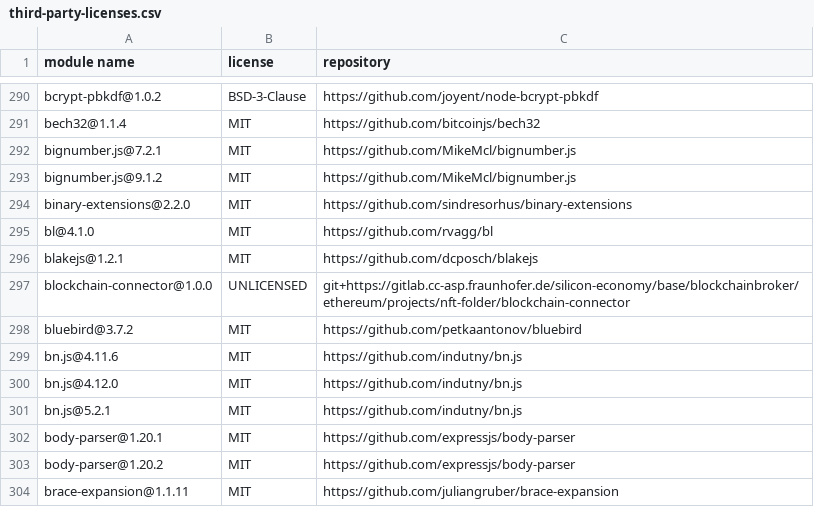
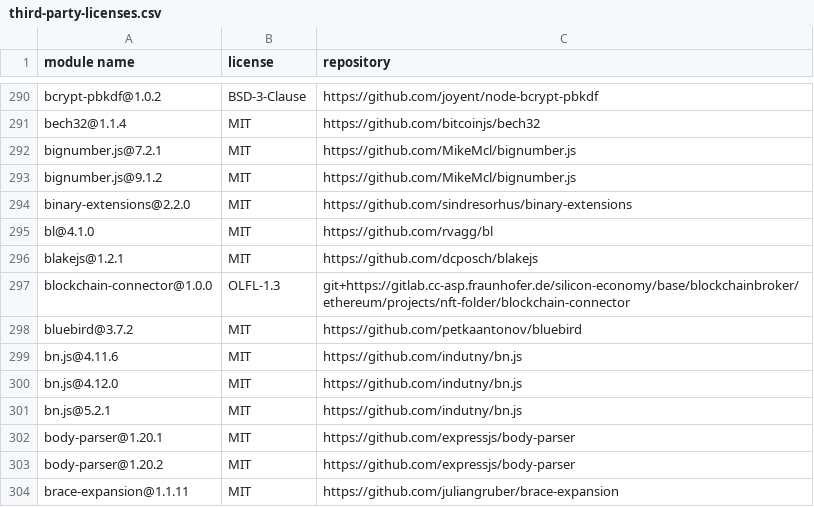
Before and after one commit to fraunhofer-iml/nft-folder-blockchain-connector, a CSV file: third-party-licenses/third-party-licenses.csv, drawn as a sheet; only a part is shown, gaps mark what is left out.

Commit message:
Use non-production licenses

```diff
--- a/third-party-licenses/third-party-licenses.csv
+++ b/third-party-licenses/third-party-licenses.csv
@@ -296,3 +296,3 @@
 "blakejs@1.2.1","MIT","https://github.com/dcposch/blakejs"
-"blockchain-connector@1.0.0","UNLICENSED","git+https://gitlab.cc-asp.fraunhofer.de/silicon-economy/base/blockchainbroker/ethereum/projects/nft-folder/blockchain-connector"
+"blockchain-connector@1.0.0","OLFL-1.3","git+https://gitlab.cc-asp.fraunhofer.de/silicon-economy/base/blockchainbroker/ethereum/projects/nft-folder/blockchain-connector"
 "bluebird@3.7.2","MIT","https://github.com/petkaantonov/bluebird"
```
Also changed, not shown: 3 other files.
